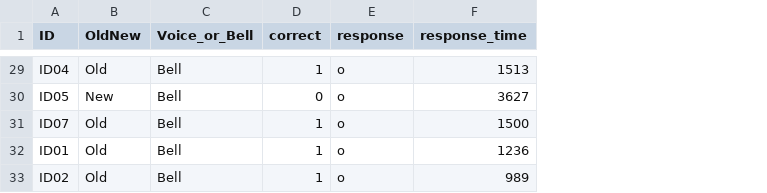
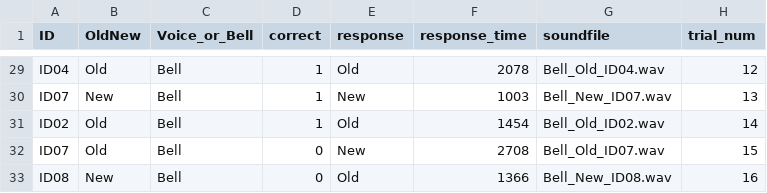
Before and after one commit to M1V0/Glasgow_Voice_Memory_Test, a CSV file: quickrun.csv, drawn as a sheet; only a part is shown, gaps mark what is left out; removed rows and columns are numbered as before the commit, all else as after; the diff covers the shown part only; the diff names each change by its address in the sheet, - before the commit and + after, or states it on an @@ line.

Commit message:
Response with buttons now working

```diff
--- a/quickrun.csv
+++ b/quickrun.csv
+column G (soundfile), rows 29-31: Bell_Old_ID04.wav | Bell_New_ID07.wav | Bell_Old_ID02.wav
+column H (trial_num), rows 29-31: 12 | 13 | 14
-E29 (response): o
+E29 (response): Old
-F29 (response_time): 1513
+F29 (response_time): 2078
-row 30: ID05 | New | Bell | 0 | o | 3627
-B30 (OldNew): Old
+B30 (OldNew): New
-E30 (response): o
+E30 (response): New
-F30 (response_time): 1500
+F30 (response_time): 1003
-row 32: ID01 | Old | Bell | 1 | o | 1236
-E31 (response): o
+E31 (response): Old
-F31 (response_time): 989
+F31 (response_time): 1454
+row 32: ID07 | Old | Bell | 0 | New | 2708 | Bell_Old_ID07.wav | 15
+row 33: ID08 | New | Bell | 0 | Old | 1366 | Bell_New_ID08.wav | 16
```
Also changed, not shown: 5 added rows, 5 removed rows and 57 edited cells elsewhere in this file, 5 other files.
